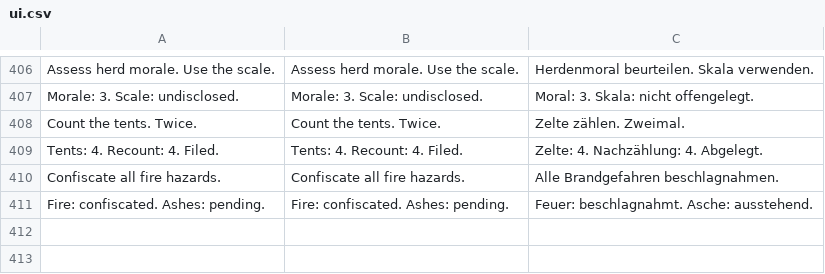
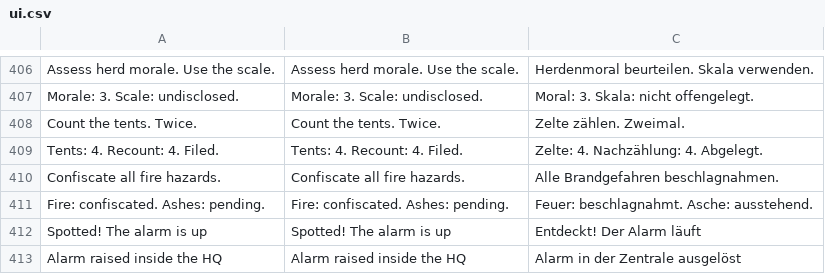
Before and after one commit to korjavin/godot-test1, a CSV file: assets/translations/ui.csv, drawn as a sheet; only a part is shown, gaps mark what is left out; the diff names each change by its address in the sheet, - before the commit and + after, or states it on an @@ line.

Commit message:
bead godot-test1-buyt.4: a staffer sees you — cone, line of sight, per-storey alarm, the guard converges

```diff
--- a/assets/translations/ui.csv
+++ b/assets/translations/ui.csv
+row 412: Spotted! The alarm is up | Spotted! The alarm is up | Entdeckt! Der Alarm läuft
+row 413: Alarm raised inside the HQ | Alarm raised inside the HQ | Alarm in der Zentrale ausgelöst
```
Also changed, not shown: 6 other files.
